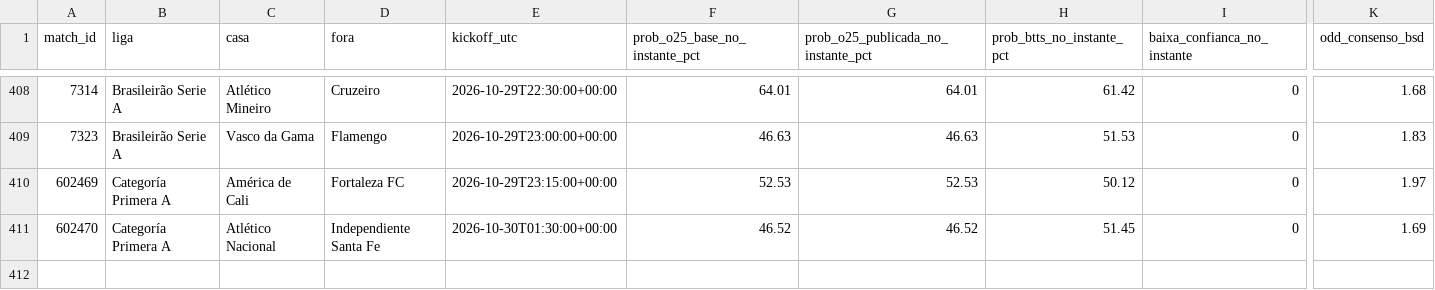
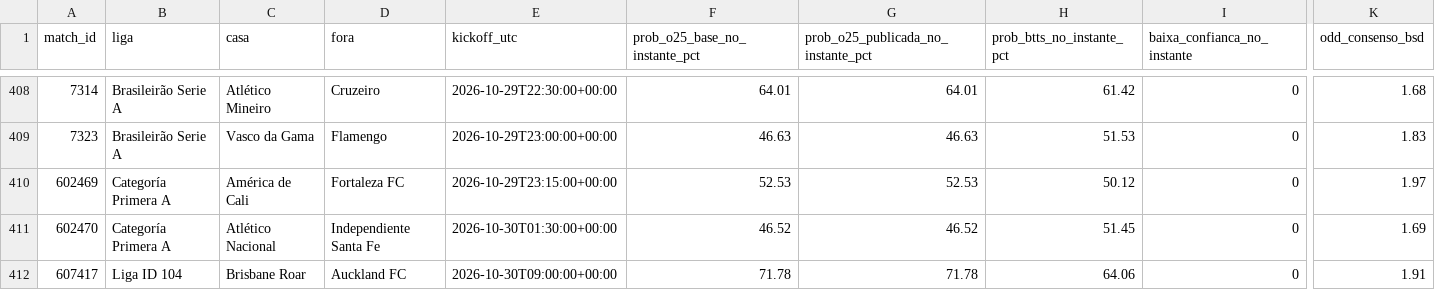
Before and after one commit to nunovinhas-creator/Monte-Carlos, a CSV file: roi_jogos.csv, drawn as a sheet; only a part is shown, gaps mark what is left out; rows hold the shown columns only; the diff names each change by its address in the sheet, - before the commit and + after, or states it on an @@ line.

```diff
--- a/roi_jogos.csv
+++ b/roi_jogos.csv
+row 412: 607417 | Liga ID 104 | Brisbane Roar | Auckland FC | 2026-10-30T09:00:00+00:00 | 71.78 | 71.78 | 64.06 | 0 | 1.91
```
Also changed, not shown: 4 other files.
